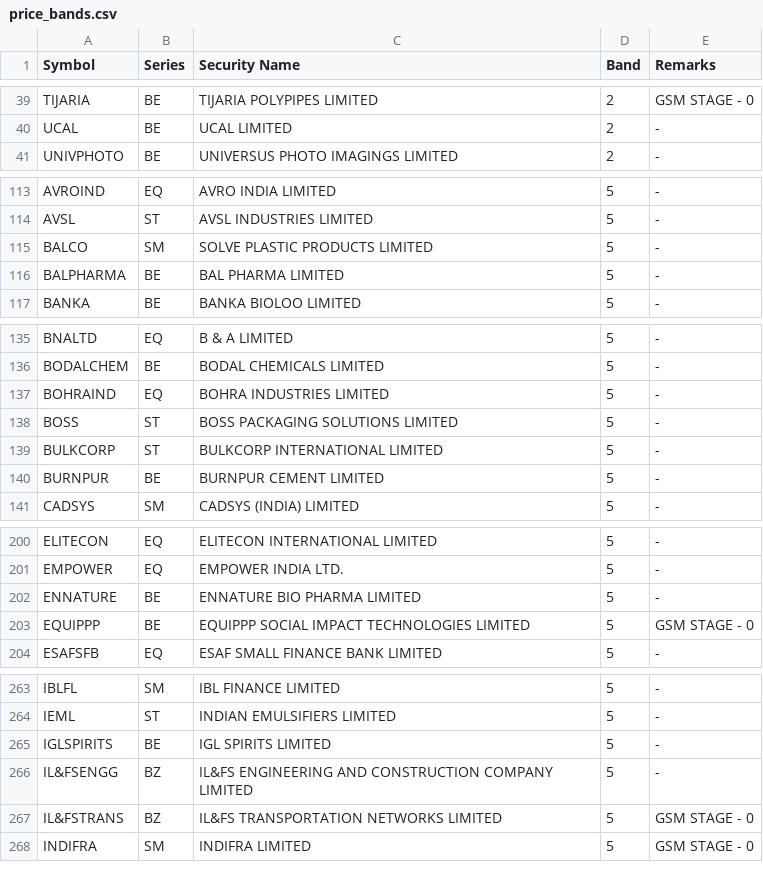
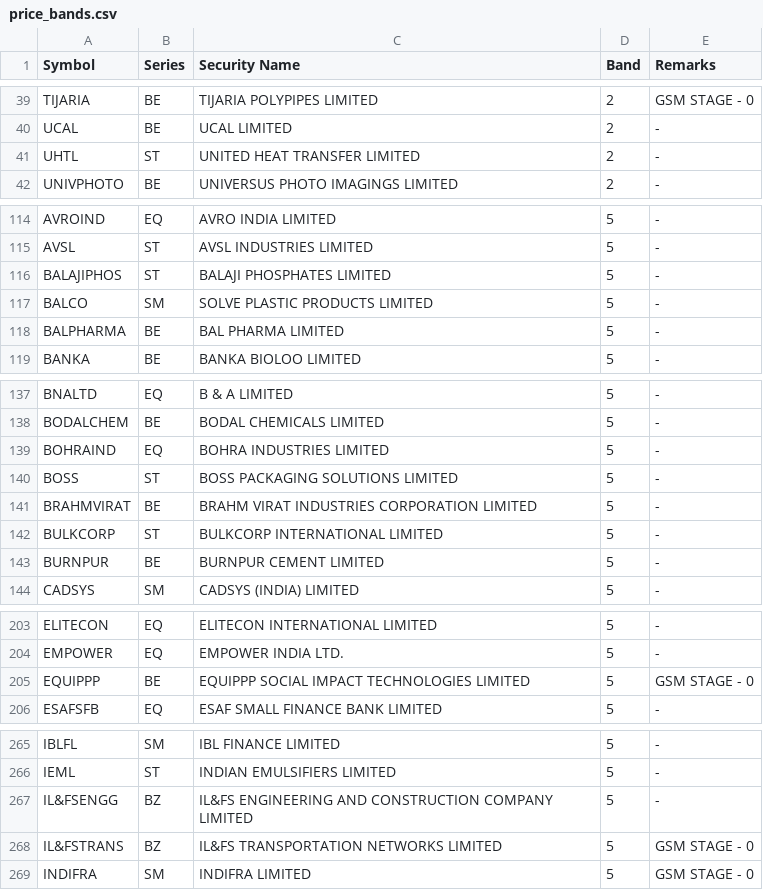
Before and after one commit to Dimansee/FnO, a CSV file: research/data/price_bands.csv, drawn as a sheet; only a part is shown, gaps mark what is left out; the diff covers the shown part only.

```diff
--- a/research/data/price_bands.csv
+++ b/research/data/price_bands.csv
@@ -40,2 +40,3 @@ TIJARIA,BE,TIJARIA POLYPIPES LIMITED,2,GSM STAGE - 0
 UCAL,BE,UCAL LIMITED,2,-
+UHTL,ST,UNITED HEAT TRANSFER LIMITED,2,-
 UNIVPHOTO,BE,UNIVERSUS PHOTO IMAGINGS LIMITED,2,-
@@ -114,2 +115,3 @@ AVROIND,EQ,AVRO INDIA LIMITED,5,-
 AVSL,ST,AVSL INDUSTRIES LIMITED,5,-
+BALAJIPHOS,ST,BALAJI PHOSPHATES LIMITED,5,-
 BALCO,SM,SOLVE PLASTIC PRODUCTS LIMITED,5,-
@@ -138,2 +140,3 @@ BOHRAIND,EQ,BOHRA INDUSTRIES LIMITED,5,-
 BOSS,ST,BOSS PACKAGING SOLUTIONS LIMITED,5,-
+BRAHMVIRAT,BE,BRAHM VIRAT INDUSTRIES CORPORATION LIMITED,5,-
 BULKCORP,ST,BULKCORP INTERNATIONAL LIMITED,5,-
@@ -201,3 +204,2 @@ ELITECON,EQ,ELITECON INTERNATIONAL LIMITED,5,-
 EMPOWER,EQ,EMPOWER INDIA LTD.,5,-
-ENNATURE,BE,ENNATURE BIO PHARMA LIMITED,5,-
 EQUIPPP,BE,EQUIPPP SOCIAL IMPACT TECHNOLOGIES LIMITED,5,GSM STAGE - 0
@@ -264,3 +266,2 @@ IBLFL,SM,IBL FINANCE LIMITED,5,-
 IEML,ST,INDIAN EMULSIFIERS LIMITED,5,-
-IGLSPIRITS,BE,IGL SPIRITS LIMITED,5,-
 IL&FSENGG,BZ,IL&FS ENGINEERING AND CONSTRUCTION COMPANY LIMITED,5,-
```
Also changed, not shown: 4 added rows, 4 removed rows and 2 edited cells elsewhere in this file, 3 other files.
